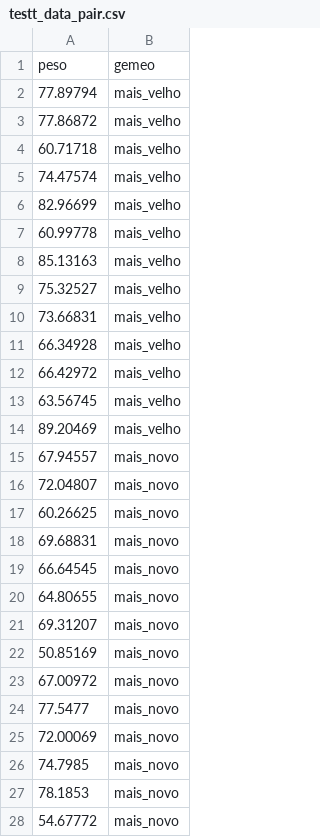
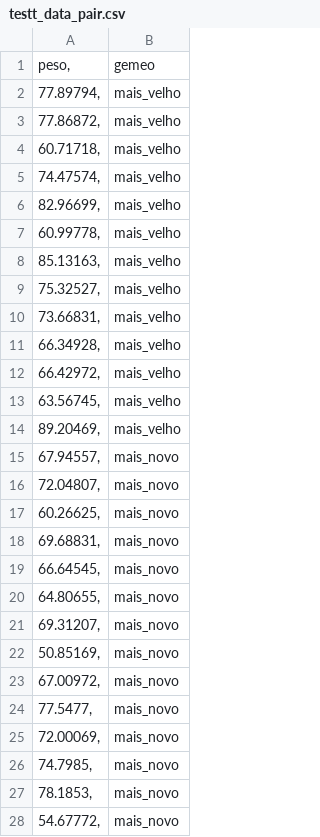
Before and after one commit to rpietro/dados, a CSV file: testt_data_pair.csv, drawn as a sheet; only a part is shown; the diff covers the shown part only.

Commit message:
added some data sets

```diff
--- a/testt_data_pair.csv
+++ b/testt_data_pair.csv
@@ -1,28 +1,28 @@
-peso	gemeo
-77.89794	mais_velho
-77.86872	mais_velho
-60.71718	mais_velho
-74.47574	mais_velho
-82.96699	mais_velho
-60.99778	mais_velho
-85.13163	mais_velho
-75.32527	mais_velho
-73.66831	mais_velho
-66.34928	mais_velho
-66.42972	mais_velho
-63.56745	mais_velho
-89.20469	mais_velho
-67.94557	mais_novo
-72.04807	mais_novo
-60.26625	mais_novo
-69.68831	mais_novo
-66.64545	mais_novo
-64.80655	mais_novo
-69.31207	mais_novo
-50.85169	mais_novo
-67.00972	mais_novo
-77.5477	mais_novo
-72.00069	mais_novo
-74.7985	mais_novo
-78.1853	mais_novo
-54.67772	mais_novo
+peso,	gemeo
+77.89794,	mais_velho
+77.86872,	mais_velho
+60.71718,	mais_velho
+74.47574,	mais_velho
+82.96699,	mais_velho
+60.99778,	mais_velho
+85.13163,	mais_velho
+75.32527,	mais_velho
+73.66831,	mais_velho
+66.34928,	mais_velho
+66.42972,	mais_velho
+63.56745,	mais_velho
+89.20469,	mais_velho
+67.94557,	mais_novo
+72.04807,	mais_novo
+60.26625,	mais_novo
+69.68831,	mais_novo
+66.64545,	mais_novo
+64.80655,	mais_novo
+69.31207,	mais_novo
+50.85169,	mais_novo
+67.00972,	mais_novo
+77.5477,	mais_novo
+72.00069,	mais_novo
+74.7985,	mais_novo
+78.1853,	mais_novo
+54.67772,	mais_novo
```
Also changed, not shown: 3 edited cells elsewhere in this file, cor_pearson_data.csv.
